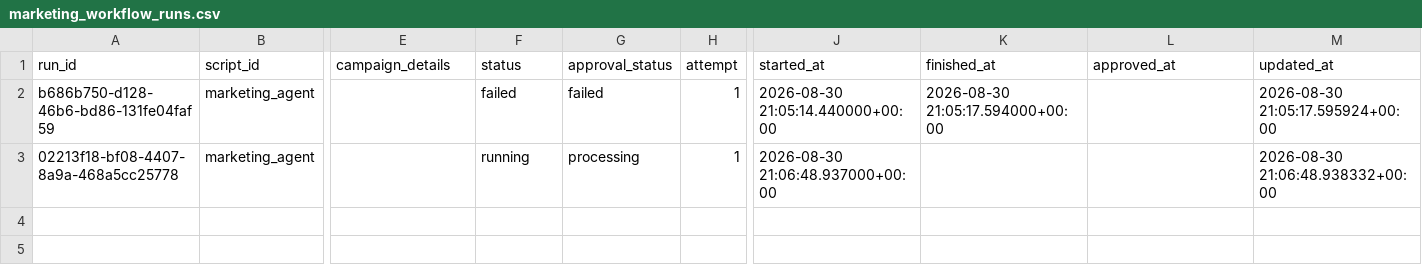
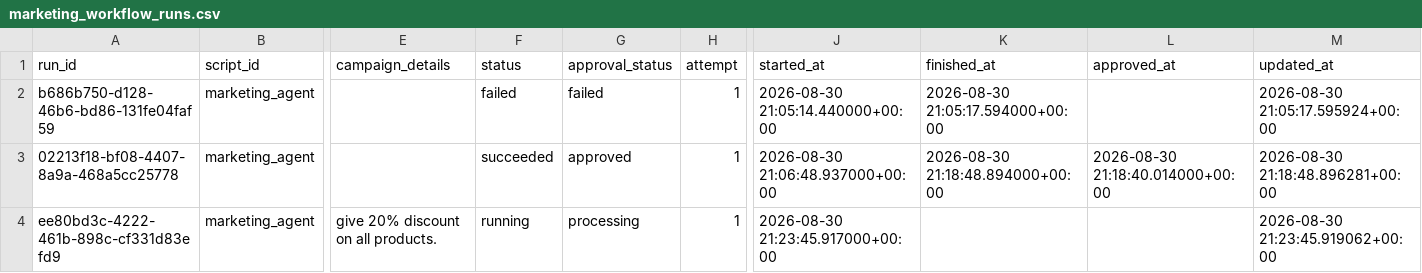
Before and after one commit to thiruveedhulaMANAS/testing_folder, a CSV file: database_export/marketing_workflow_runs.csv, drawn as a sheet; only a part is shown, gaps mark what is left out; rows hold the shown columns only; the diff names each change by its address in the sheet, - before the commit and + after, or states it on an @@ line.

Commit message:
Update marketing_workflow_runs.csv

```diff
--- a/database_export/marketing_workflow_runs.csv
+++ b/database_export/marketing_workflow_runs.csv
-F3 (status): running
+F3 (status): succeeded
-G3 (approval_status): processing
+G3 (approval_status): approved
-K3 (finished_at): (empty)
+K3 (finished_at): 2026-08-30 21:18:48.894000+00:00
-L3 (approved_at): (empty)
+L3 (approved_at): 2026-08-30 21:18:40.014000+00:00
-M3 (updated_at): 2026-08-30 21:06:48.938332+00:00
+M3 (updated_at): 2026-08-30 21:18:48.896281+00:00
+row 4: ee80bd3c-4222-461b-898c-cf331d83efd9 | marketing_agent | give 20% discount on all products. | running | processing | 1 | 2026-08-30 21:23:45.917000+00:00 |  |  | 2026-08-30 21:23:45.919062+00:00
```
